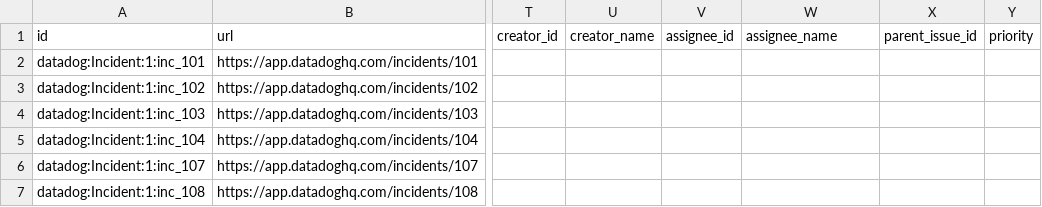
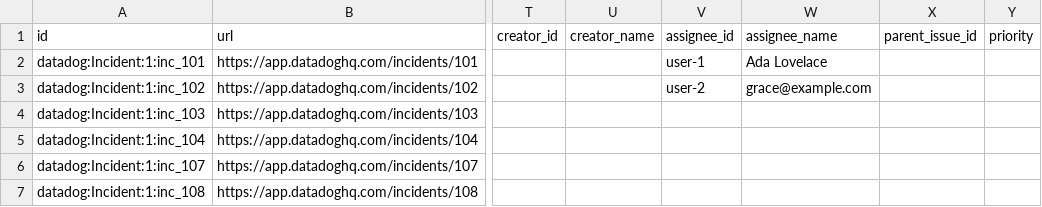
Before and after one commit to pitch-io/devlake, a CSV file: backend/plugins/datadog/e2e/snapshot_tables/issues.csv, drawn as a sheet; only a part is shown, gaps mark what is left out; the diff names each change by its address in the sheet, - before the commit and + after, or states it on an @@ line.

```diff
--- a/backend/plugins/datadog/e2e/snapshot_tables/issues.csv
+++ b/backend/plugins/datadog/e2e/snapshot_tables/issues.csv
-V2 (assignee_id): (empty)
+V2 (assignee_id): user-1
-W2 (assignee_name): (empty)
+W2 (assignee_name): Ada Lovelace
-V3 (assignee_id): (empty)
+V3 (assignee_id): user-2
-W3 (assignee_name): (empty)
+W3 (assignee_name): grace@example.com
```
Also changed, not shown: backend/plugins/datadog/e2e/raw_tables/_raw_datadog_incidents.csv, backend/plugins/datadog/e2e/snapshot_tables/_tool_datadog_incidents.csv, 13 other files.
